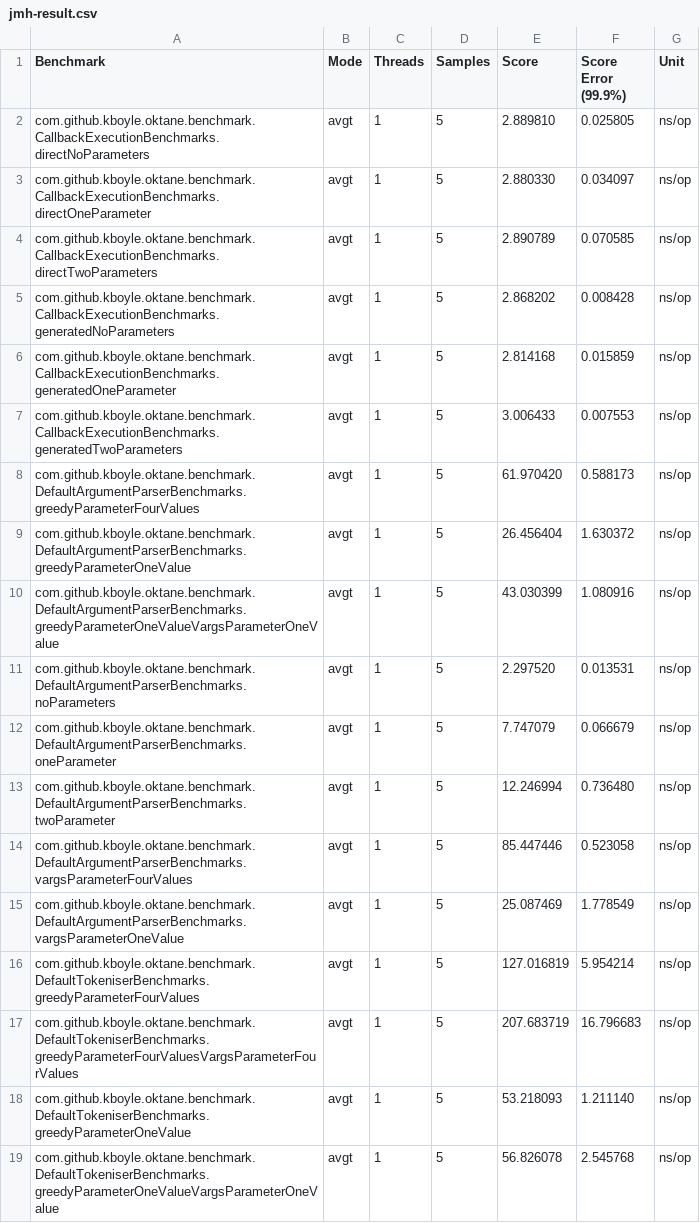
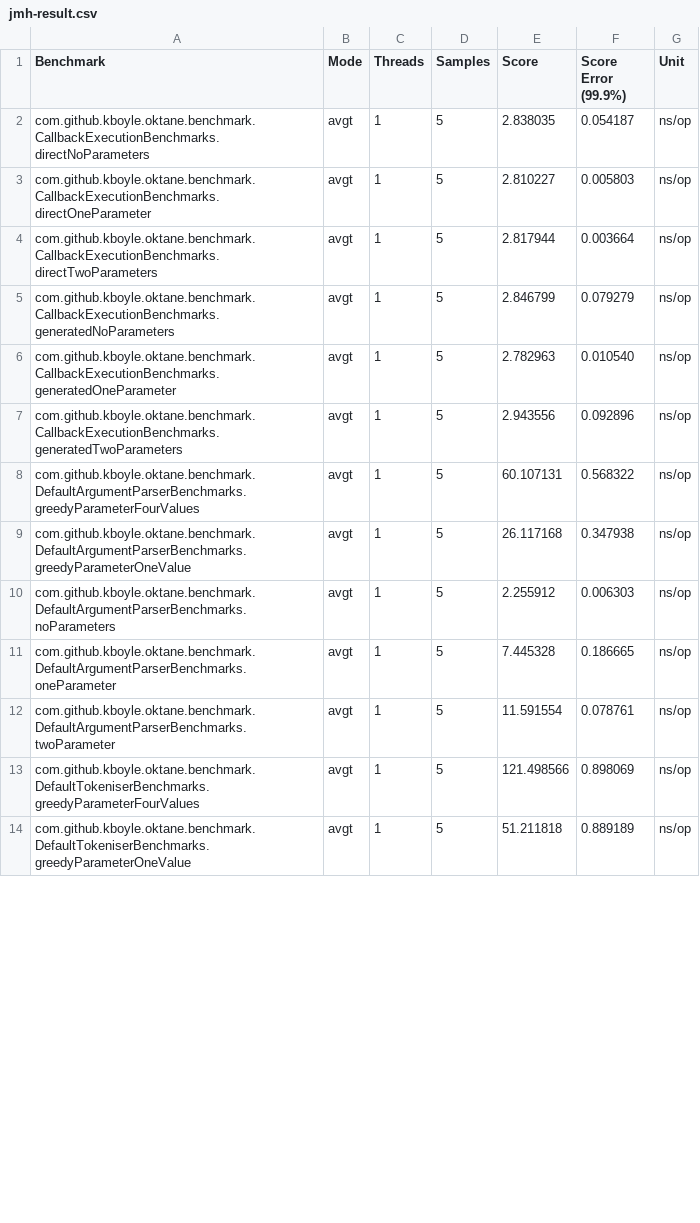
Before and after one commit to k-boyle/Oktane, a CSV file: jmh-result.csv, drawn as a sheet; only a part is shown; the diff covers the shown part only.

Commit message:
Optimised tokeniser for no parameters

```diff
--- a/jmh-result.csv
+++ b/jmh-result.csv
@@ -1,19 +1,14 @@
 "Benchmark","Mode","Threads","Samples","Score","Score Error (99.9%)","Unit"
-"com.github.kboyle.oktane.benchmark.CallbackExecutionBenchmarks.directNoParameters","avgt",1,5,2.889810,0.025805,"ns/op"
-"com.github.kboyle.oktane.benchmark.CallbackExecutionBenchmarks.directOneParameter","avgt",1,5,2.880330,0.034097,"ns/op"
-"com.github.kboyle.oktane.benchmark.CallbackExecutionBenchmarks.directTwoParameters","avgt",1,5,2.890789,0.070585,"ns/op"
-"com.github.kboyle.oktane.benchmark.CallbackExecutionBenchmarks.generatedNoParameters","avgt",1,5,2.868202,0.008428,"ns/op"
-"com.github.kboyle.oktane.benchmark.CallbackExecutionBenchmarks.generatedOneParameter","avgt",1,5,2.814168,0.015859,"ns/op"
-"com.github.kboyle.oktane.benchmark.CallbackExecutionBenchmarks.generatedTwoParameters","avgt",1,5,3.006433,0.007553,"ns/op"
-"com.github.kboyle.oktane.benchmark.DefaultArgumentParserBenchmarks.greedyParameterFourValues","avgt",1,5,61.970420,0.588173,"ns/op"
-"com.github.kboyle.oktane.benchmark.DefaultArgumentParserBenchmarks.greedyParameterOneValue","avgt",1,5,26.456404,1.630372,"ns/op"
-"com.github.kboyle.oktane.benchmark.DefaultArgumentParserBenchmarks.greedyParameterOneValueVargsParameterOneValue","avgt",1,5,43.030399,1.080916,"ns/op"
-"com.github.kboyle.oktane.benchmark.DefaultArgumentParserBenchmarks.noParameters","avgt",1,5,2.297520,0.013531,"ns/op"
-"com.github.kboyle.oktane.benchmark.DefaultArgumentParserBenchmarks.oneParameter","avgt",1,5,7.747079,0.066679,"ns/op"
-"com.github.kboyle.oktane.benchmark.DefaultArgumentParserBenchmarks.twoParameter","avgt",1,5,12.246994,0.736480,"ns/op"
-"com.github.kboyle.oktane.benchmark.DefaultArgumentParserBenchmarks.vargsParameterFourValues","avgt",1,5,85.447446,0.523058,"ns/op"
-"com.github.kboyle.oktane.benchmark.DefaultArgumentParserBenchmarks.vargsParameterOneValue","avgt",1,5,25.087469,1.778549,"ns/op"
-"com.github.kboyle.oktane.benchmark.DefaultTokeniserBenchmarks.greedyParameterFourValues","avgt",1,5,127.016819,5.954214,"ns/op"
-"com.github.kboyle.oktane.benchmark.DefaultTokeniserBenchmarks.greedyParameterFourValuesVargsParameterFourValues","avgt",1,5,207.683719,16.796683,"ns/op"
-"com.github.kboyle.oktane.benchmark.DefaultTokeniserBenchmarks.greedyParameterOneValue","avgt",1,5,53.218093,1.211140,"ns/op"
-"com.github.kboyle.oktane.benchmark.DefaultTokeniserBenchmarks.greedyParameterOneValueVargsParameterOneValue","avgt",1,5,56.826078,2.545768,"ns/op"
+"com.github.kboyle.oktane.benchmark.CallbackExecutionBenchmarks.directNoParameters","avgt",1,5,2.838035,0.054187,"ns/op"
+"com.github.kboyle.oktane.benchmark.CallbackExecutionBenchmarks.directOneParameter","avgt",1,5,2.810227,0.005803,"ns/op"
+"com.github.kboyle.oktane.benchmark.CallbackExecutionBenchmarks.directTwoParameters","avgt",1,5,2.817944,0.003664,"ns/op"
+"com.github.kboyle.oktane.benchmark.CallbackExecutionBenchmarks.generatedNoParameters","avgt",1,5,2.846799,0.079279,"ns/op"
+"com.github.kboyle.oktane.benchmark.CallbackExecutionBenchmarks.generatedOneParameter","avgt",1,5,2.782963,0.010540,"ns/op"
+"com.github.kboyle.oktane.benchmark.CallbackExecutionBenchmarks.generatedTwoParameters","avgt",1,5,2.943556,0.092896,"ns/op"
+"com.github.kboyle.oktane.benchmark.DefaultArgumentParserBenchmarks.greedyParameterFourValues","avgt",1,5,60.107131,0.568322,"ns/op"
+"com.github.kboyle.oktane.benchmark.DefaultArgumentParserBenchmarks.greedyParameterOneValue","avgt",1,5,26.117168,0.347938,"ns/op"
+"com.github.kboyle.oktane.benchmark.DefaultArgumentParserBenchmarks.noParameters","avgt",1,5,2.255912,0.006303,"ns/op"
+"com.github.kboyle.oktane.benchmark.DefaultArgumentParserBenchmarks.oneParameter","avgt",1,5,7.445328,0.186665,"ns/op"
+"com.github.kboyle.oktane.benchmark.DefaultArgumentParserBenchmarks.twoParameter","avgt",1,5,11.591554,0.078761,"ns/op"
+"com.github.kboyle.oktane.benchmark.DefaultTokeniserBenchmarks.greedyParameterFourValues","avgt",1,5,121.498566,0.898069,"ns/op"
+"com.github.kboyle.oktane.benchmark.DefaultTokeniserBenchmarks.greedyParameterOneValue","avgt",1,5,51.211818,0.889189,"ns/op"
```
Also changed, not shown: 2 removed rows and 10 edited cells elsewhere in this file, 1 other file.
